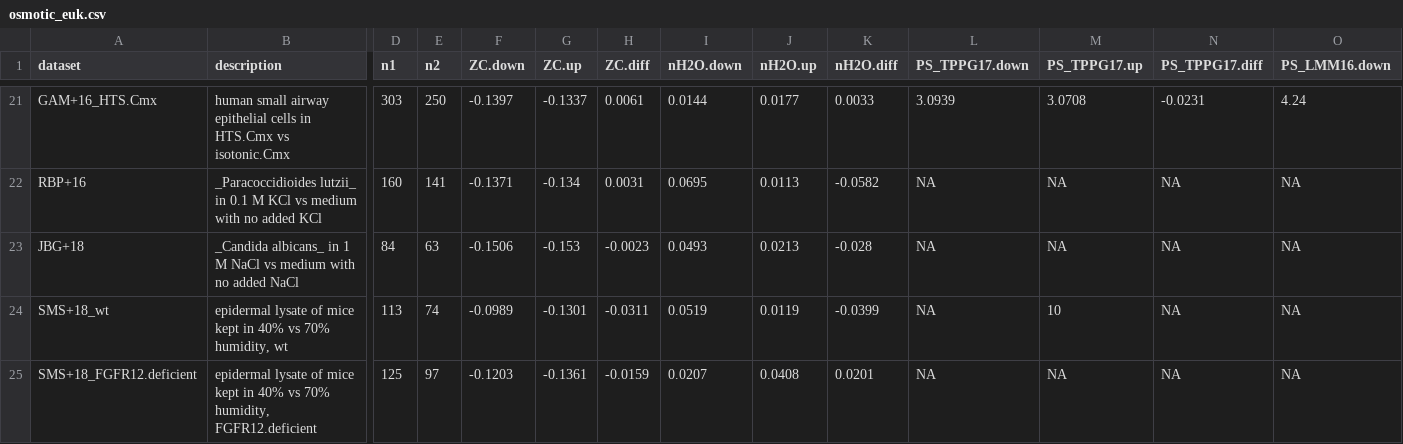
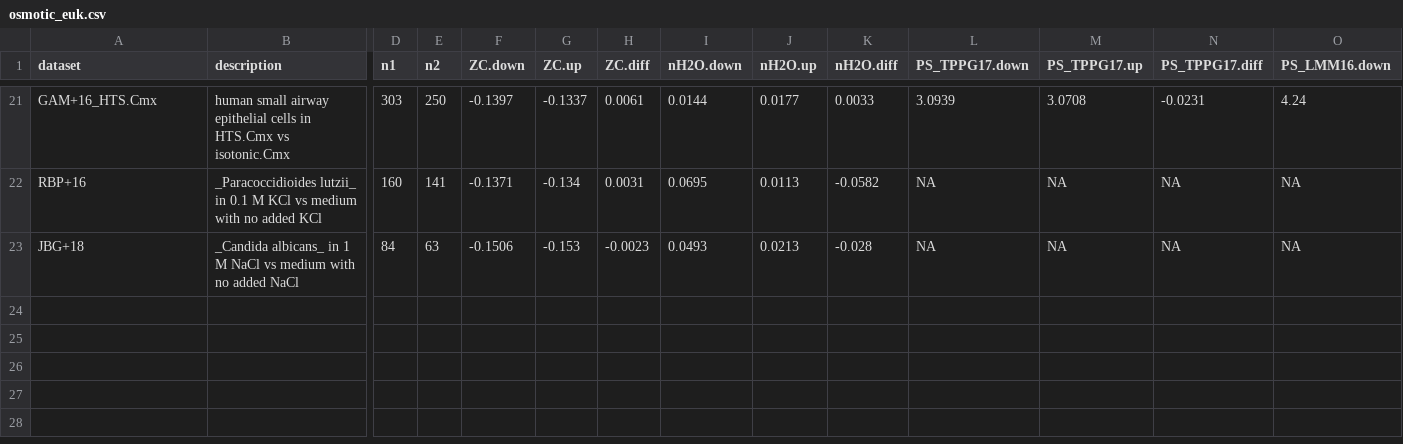
Before and after one commit to jedick/canprot, a CSV file: inst/vignettes/osmotic_euk.csv, drawn as a sheet; only a part is shown, gaps mark what is left out; rows hold the shown columns only; the diff names each change by its address in the sheet, - before the commit and + after, or states it on an @@ line.

Commit message:
Remove osmotic/SMS+18

```diff
--- a/inst/vignettes/osmotic_euk.csv
+++ b/inst/vignettes/osmotic_euk.csv
-row 24: SMS+18_wt | epidermal lysate of mice kept in 40% vs 70% humidity, wt | 113 | 74 | -0.0989 | -0.1301 | -0.0311 | 0.0519 | 0.0119 | -0.0399 | NA | 10 | NA | NA
-row 25: SMS+18_FGFR12.deficient | epidermal lysate of mice kept in 40% vs 70% humidity, FGFR12.deficient | 125 | 97 | -0.1203 | -0.1361 | -0.0159 | 0.0207 | 0.0408 | 0.0201 | NA | NA | NA | NA
```
Also changed, not shown: 9 other files.
